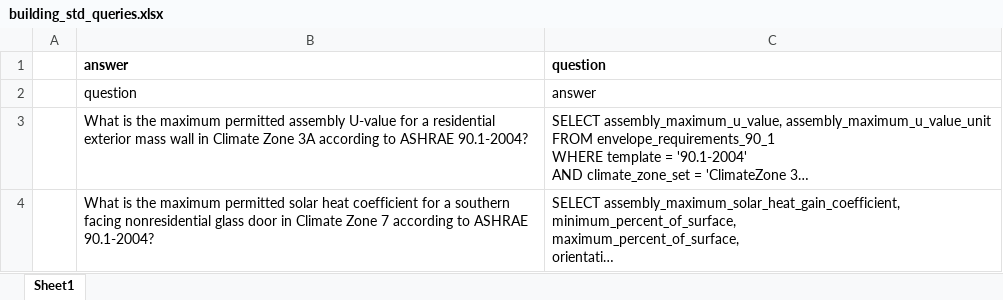
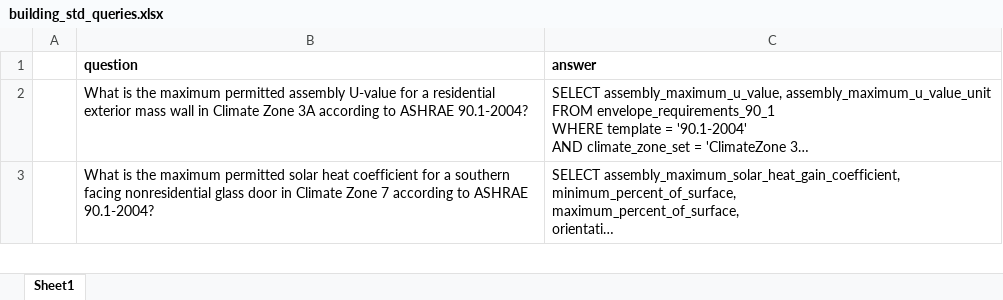
Before and after one commit to pnnl/building-energy-standards-data, an Excel workbook: fine_tuning/dataset/raw/building_std_queries.xlsx, sheet Sheet1, drawn as a sheet; only a part is shown; long unchanged cells end in …; values as stored, in another font and other column widths than the file's, no borders; table styles not drawn; removed rows and columns are numbered as before the commit, all else as after; the diff names each change by its address in the sheet, - before the commit and + after, or states it on an @@ line.

```diff
--- a/fine_tuning/dataset/raw/building_std_queries.xlsx (sheet Sheet1)
+++ b/fine_tuning/dataset/raw/building_std_queries.xlsx (sheet Sheet1)
-row 1:  | answer | question
-B1:C1 bold: off
+B1:C1 bold: on
```
Also changed, not shown: 6 other files.
